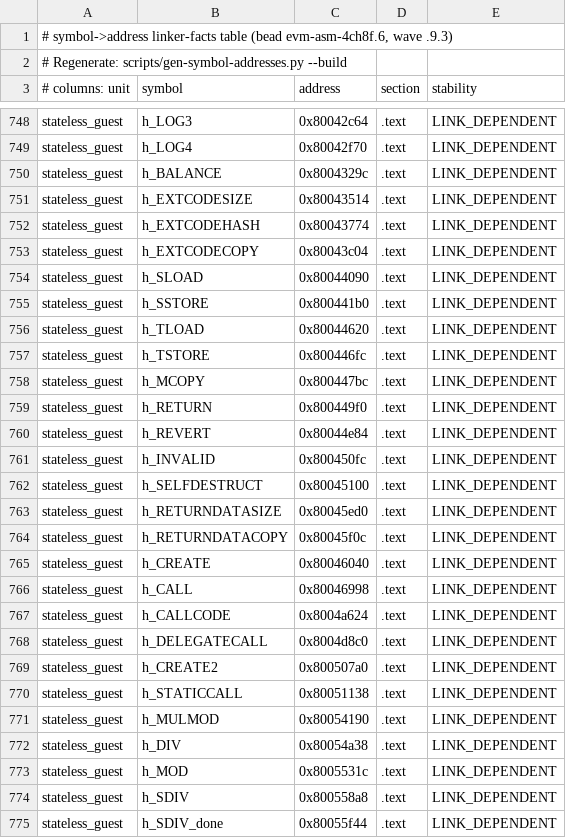
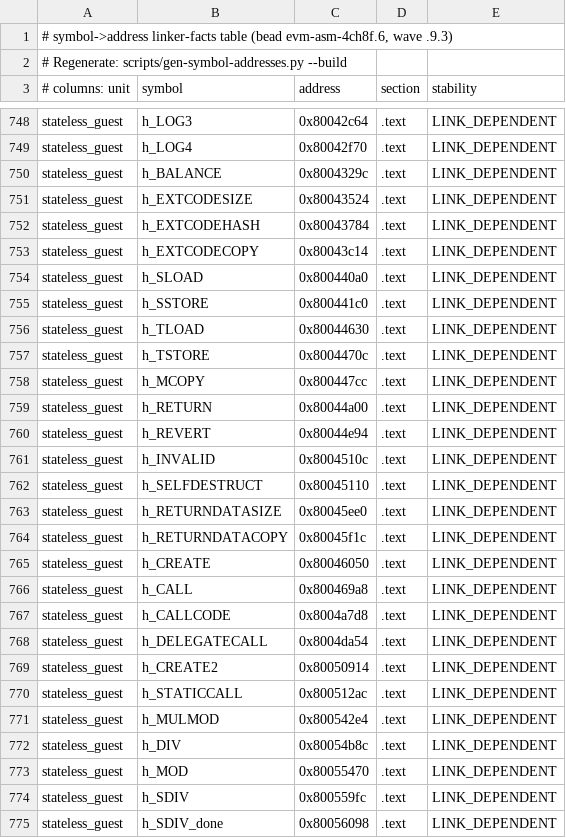
Before and after one commit to Verified-zkEVM/evm-asm, a TSV file: scripts/asm-fixtures/symbol-addresses.tsv, drawn as a sheet; only a part is shown, gaps mark what is left out; the diff covers the shown part only.

```diff
--- a/scripts/asm-fixtures/symbol-addresses.tsv
+++ b/scripts/asm-fixtures/symbol-addresses.tsv
@@ -750,26 +750,26 @@ stateless_guest	h_LOG4	0x80042f70	.text	LINK_DEPENDENT
 stateless_guest	h_BALANCE	0x8004329c	.text	LINK_DEPENDENT
-stateless_guest	h_EXTCODESIZE	0x80043514	.text	LINK_DEPENDENT
-stateless_guest	h_EXTCODEHASH	0x80043774	.text	LINK_DEPENDENT
-stateless_guest	h_EXTCODECOPY	0x80043c04	.text	LINK_DEPENDENT
-stateless_guest	h_SLOAD	0x80044090	.text	LINK_DEPENDENT
-stateless_guest	h_SSTORE	0x800441b0	.text	LINK_DEPENDENT
-stateless_guest	h_TLOAD	0x80044620	.text	LINK_DEPENDENT
-stateless_guest	h_TSTORE	0x800446fc	.text	LINK_DEPENDENT
-stateless_guest	h_MCOPY	0x800447bc	.text	LINK_DEPENDENT
-stateless_guest	h_RETURN	0x800449f0	.text	LINK_DEPENDENT
-stateless_guest	h_REVERT	0x80044e84	.text	LINK_DEPENDENT
-stateless_guest	h_INVALID	0x800450fc	.text	LINK_DEPENDENT
-stateless_guest	h_SELFDESTRUCT	0x80045100	.text	LINK_DEPENDENT
-stateless_guest	h_RETURNDATASIZE	0x80045ed0	.text	LINK_DEPENDENT
-stateless_guest	h_RETURNDATACOPY	0x80045f0c	.text	LINK_DEPENDENT
-stateless_guest	h_CREATE	0x80046040	.text	LINK_DEPENDENT
-stateless_guest	h_CALL	0x80046998	.text	LINK_DEPENDENT
-stateless_guest	h_CALLCODE	0x8004a624	.text	LINK_DEPENDENT
-stateless_guest	h_DELEGATECALL	0x8004d8c0	.text	LINK_DEPENDENT
-stateless_guest	h_CREATE2	0x800507a0	.text	LINK_DEPENDENT
-stateless_guest	h_STATICCALL	0x80051138	.text	LINK_DEPENDENT
-stateless_guest	h_MULMOD	0x80054190	.text	LINK_DEPENDENT
-stateless_guest	h_DIV	0x80054a38	.text	LINK_DEPENDENT
-stateless_guest	h_MOD	0x8005531c	.text	LINK_DEPENDENT
-stateless_guest	h_SDIV	0x800558a8	.text	LINK_DEPENDENT
-stateless_guest	h_SDIV_done	0x80055f44	.text	LINK_DEPENDENT
+stateless_guest	h_EXTCODESIZE	0x80043524	.text	LINK_DEPENDENT
+stateless_guest	h_EXTCODEHASH	0x80043784	.text	LINK_DEPENDENT
+stateless_guest	h_EXTCODECOPY	0x80043c14	.text	LINK_DEPENDENT
+stateless_guest	h_SLOAD	0x800440a0	.text	LINK_DEPENDENT
+stateless_guest	h_SSTORE	0x800441c0	.text	LINK_DEPENDENT
+stateless_guest	h_TLOAD	0x80044630	.text	LINK_DEPENDENT
+stateless_guest	h_TSTORE	0x8004470c	.text	LINK_DEPENDENT
+stateless_guest	h_MCOPY	0x800447cc	.text	LINK_DEPENDENT
+stateless_guest	h_RETURN	0x80044a00	.text	LINK_DEPENDENT
+stateless_guest	h_REVERT	0x80044e94	.text	LINK_DEPENDENT
+stateless_guest	h_INVALID	0x8004510c	.text	LINK_DEPENDENT
+stateless_guest	h_SELFDESTRUCT	0x80045110	.text	LINK_DEPENDENT
+stateless_guest	h_RETURNDATASIZE	0x80045ee0	.text	LINK_DEPENDENT
+stateless_guest	h_RETURNDATACOPY	0x80045f1c	.text	LINK_DEPENDENT
+stateless_guest	h_CREATE	0x80046050	.text	LINK_DEPENDENT
+stateless_guest	h_CALL	0x800469a8	.text	LINK_DEPENDENT
+stateless_guest	h_CALLCODE	0x8004a7d8	.text	LINK_DEPENDENT
+stateless_guest	h_DELEGATECALL	0x8004da54	.text	LINK_DEPENDENT
+stateless_guest	h_CREATE2	0x80050914	.text	LINK_DEPENDENT
+stateless_guest	h_STATICCALL	0x800512ac	.text	LINK_DEPENDENT
+stateless_guest	h_MULMOD	0x800542e4	.text	LINK_DEPENDENT
+stateless_guest	h_DIV	0x80054b8c	.text	LINK_DEPENDENT
+stateless_guest	h_MOD	0x80055470	.text	LINK_DEPENDENT
+stateless_guest	h_SDIV	0x800559fc	.text	LINK_DEPENDENT
+stateless_guest	h_SDIV_done	0x80056098	.text	LINK_DEPENDENT
```
Also changed, not shown: 34 edited cells elsewhere in this file, 3 other files.
